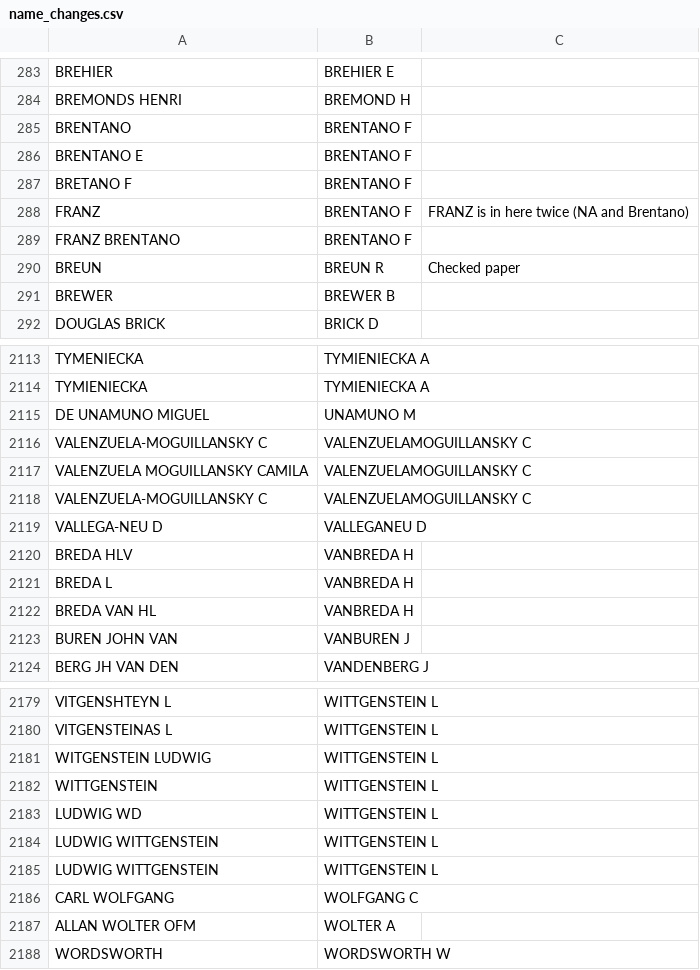
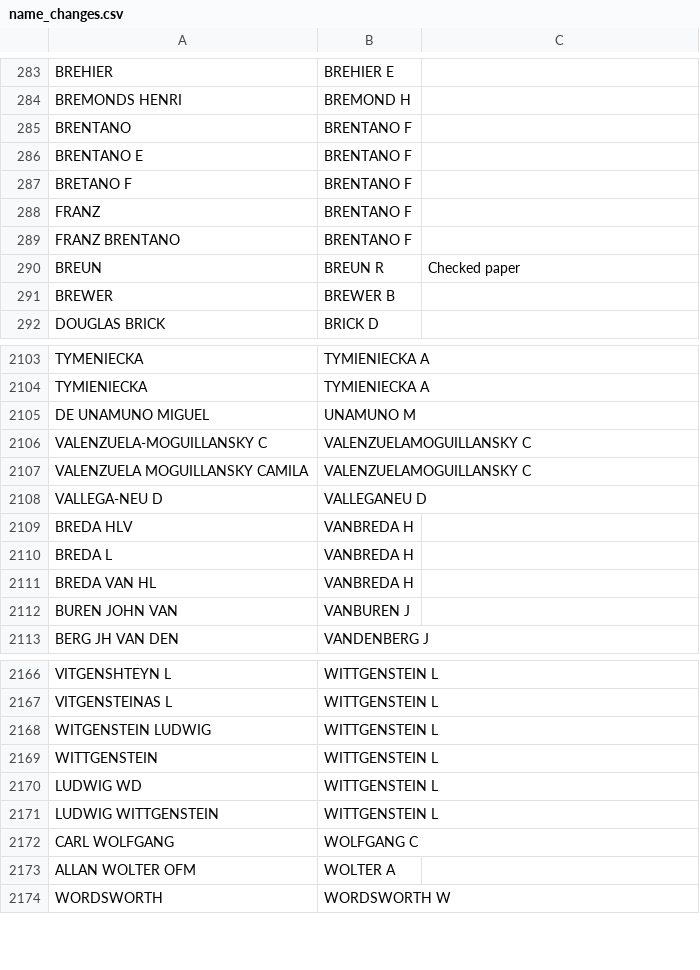
Before and after one commit to jyoshimi/scientometrics, a CSV file: name_changes.csv, drawn as a sheet; only a part is shown, gaps mark what is left out; the diff covers the shown part only.

```diff
--- a/name_changes.csv
+++ b/name_changes.csv
@@ -287,3 +287,3 @@ BRENTANO E,BRENTANO F,
 BRETANO F,BRENTANO F,
-FRANZ,BRENTANO F,FRANZ is in here twice (NA and Brentano)
+FRANZ,BRENTANO F,
 FRANZ BRENTANO,BRENTANO F,
@@ -2117,3 +2107,2 @@ VALENZUELA-MOGUILLANSKY C,VALENZUELAMOGUILLANSKY C,
 VALENZUELA MOGUILLANSKY CAMILA,VALENZUELAMOGUILLANSKY C,
-VALENZUELA-MOGUILLANSKY C,VALENZUELAMOGUILLANSKY C,
 VALLEGA-NEU D,VALLEGANEU D,
@@ -2183,3 +2170,2 @@ WITTGENSTEIN,WITTGENSTEIN L,
 LUDWIG WD,WITTGENSTEIN L,
-LUDWIG WITTGENSTEIN,WITTGENSTEIN L,
 LUDWIG WITTGENSTEIN,WITTGENSTEIN L,
```
Also changed, not shown: 1 added row, 13 removed rows and 2 edited cells elsewhere in this file, 3 other files.
